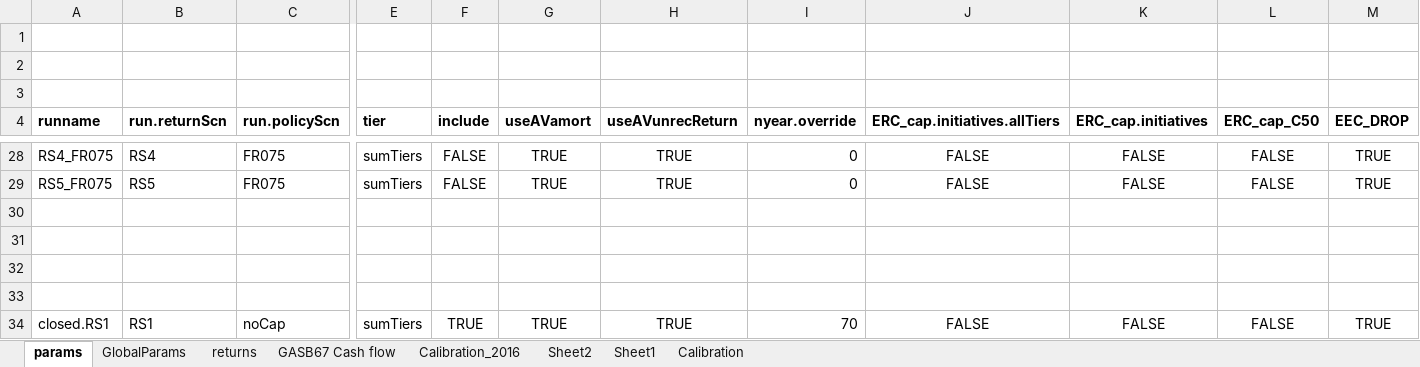
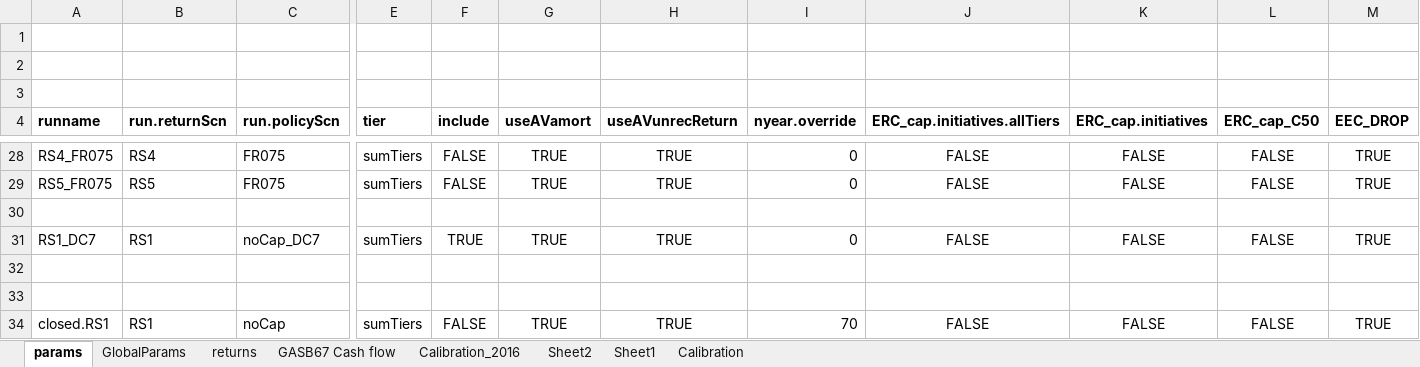
Before and after one commit to marshallpku/Model_LAFPP, an Excel workbook: RunControl.xlsx, sheet params, drawn as a sheet; only a part is shown, gaps mark what is left out; values as stored, in another font and other column widths than the file's, no borders; charts and pictures not drawn; removed rows and columns are numbered as before the commit, all else as after; rows hold the shown columns only; the diff names each change by its address in the sheet, - before the commit and + after, or states it on an @@ line.

```diff
--- a/RunControl.xlsx (sheet params)
+++ b/RunControl.xlsx (sheet params)
+row 31: RS1_DC7 | RS1 | noCap_DC7 | sumTiers | TRUE | TRUE | TRUE | 0 | FALSE | FALSE | FALSE | TRUE
-row 33: (empty)
-F34 (include): TRUE
+F34 (include): FALSE
```
Also changed, not shown: sheet GlobalParams, 12 other files.
